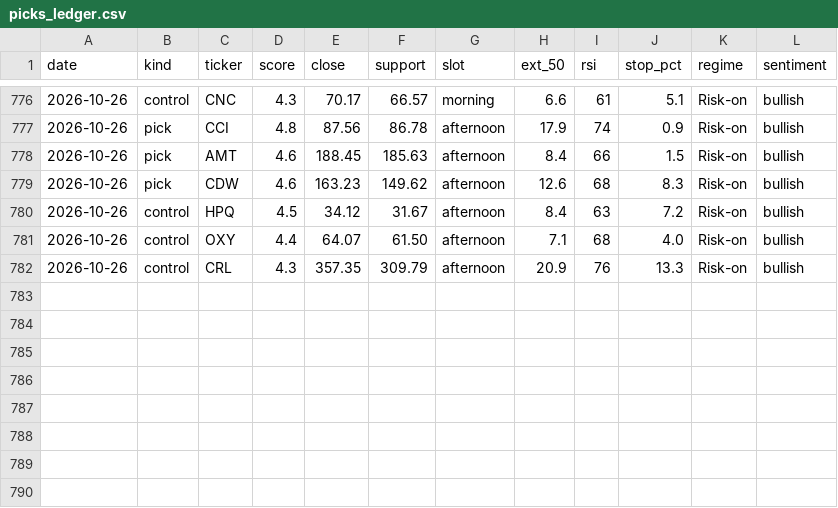
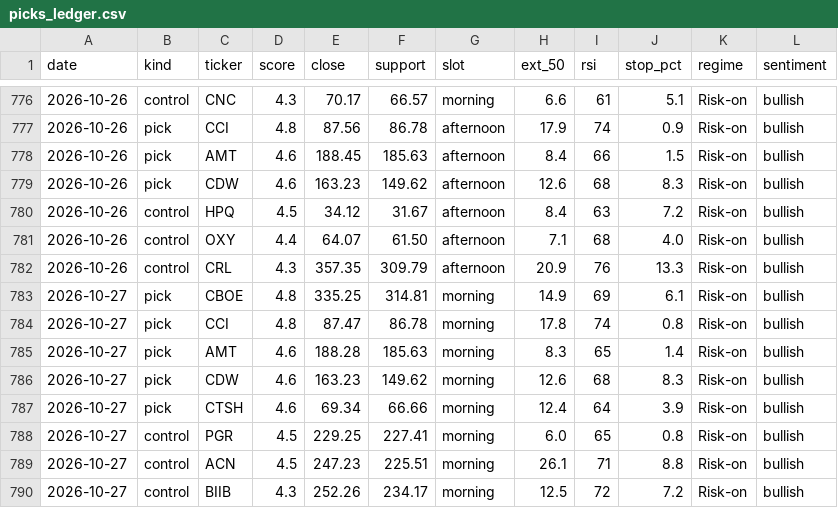
Before and after one commit to iceman4444-ai/TA-Chart-Agent, a CSV file: picks_ledger.csv, drawn as a sheet; only a part is shown, gaps mark what is left out; the diff names each change by its address in the sheet, - before the commit and + after, or states it on an @@ line.

```diff
--- a/picks_ledger.csv
+++ b/picks_ledger.csv
+row 783: 2026-10-27 | pick | CBOE | 4.8 | 335.25 | 314.81 | morning | 14.9 | 69 | 6.1 | Risk-on | bullish
+row 784: 2026-10-27 | pick | CCI | 4.8 | 87.47 | 86.78 | morning | 17.8 | 74 | 0.8 | Risk-on | bullish
+row 785: 2026-10-27 | pick | AMT | 4.6 | 188.28 | 185.63 | morning | 8.3 | 65 | 1.4 | Risk-on | bullish
+row 786: 2026-10-27 | pick | CDW | 4.6 | 163.23 | 149.62 | morning | 12.6 | 68 | 8.3 | Risk-on | bullish
+row 787: 2026-10-27 | pick | CTSH | 4.6 | 69.34 | 66.66 | morning | 12.4 | 64 | 3.9 | Risk-on | bullish
+row 788: 2026-10-27 | control | PGR | 4.5 | 229.25 | 227.41 | morning | 6.0 | 65 | 0.8 | Risk-on | bullish
+row 789: 2026-10-27 | control | ACN | 4.5 | 247.23 | 225.51 | morning | 26.1 | 71 | 8.8 | Risk-on | bullish
+row 790: 2026-10-27 | control | BIIB | 4.3 | 252.26 | 234.17 | morning | 12.5 | 72 | 7.2 | Risk-on | bullish
```
Also changed, not shown: 1 other file.
